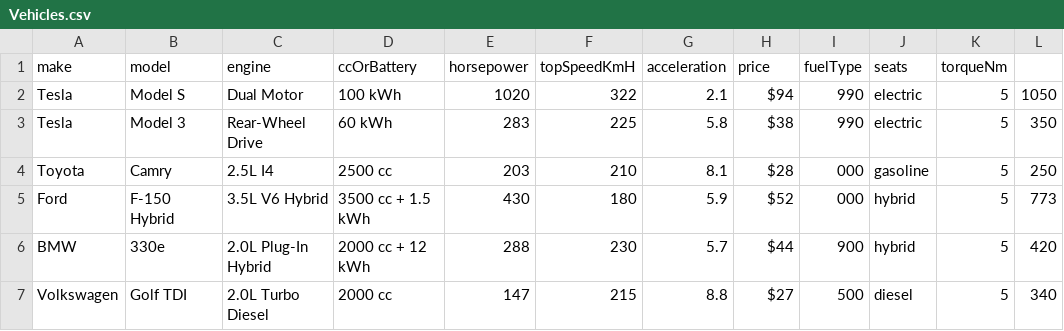
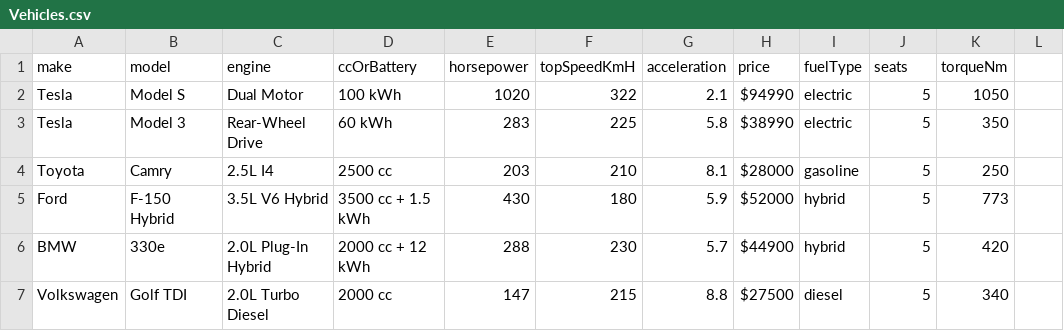
Before and after one commit to kckey/Wireless-Phone-Communicator-Companion-, a CSV file: WirelessCanCommunicator/Resources/Vehicles.csv, drawn as a sheet.

Commit message:
Add Bluetooth OBD-II vehicle informatics dashboard

```diff
--- a/WirelessCanCommunicator/Resources/Vehicles.csv
+++ b/WirelessCanCommunicator/Resources/Vehicles.csv
@@ -1,7 +1,7 @@
 make,model,engine,ccOrBattery,horsepower,topSpeedKmH,acceleration,price,fuelType,seats,torqueNm
-Tesla,Model S,Dual Motor,100 kWh,1020,322,2.1,$94,990,electric,5,1050
-Tesla,Model 3,Rear-Wheel Drive,60 kWh,283,225,5.8,$38,990,electric,5,350
-Toyota,Camry,2.5L I4,2500 cc,203,210,8.1,$28,000,gasoline,5,250
-Ford,F-150 Hybrid,3.5L V6 Hybrid,3500 cc + 1.5 kWh,430,180,5.9,$52,000,hybrid,5,773
-BMW,330e,2.0L Plug-In Hybrid,2000 cc + 12 kWh,288,230,5.7,$44,900,hybrid,5,420
-Volkswagen,Golf TDI,2.0L Turbo Diesel,2000 cc,147,215,8.8,$27,500,diesel,5,340
+Tesla,Model S,Dual Motor,100 kWh,1020,322,2.1,$94990,electric,5,1050
+Tesla,Model 3,Rear-Wheel Drive,60 kWh,283,225,5.8,$38990,electric,5,350
+Toyota,Camry,2.5L I4,2500 cc,203,210,8.1,$28000,gasoline,5,250
+Ford,F-150 Hybrid,3.5L V6 Hybrid,3500 cc + 1.5 kWh,430,180,5.9,$52000,hybrid,5,773
+BMW,330e,2.0L Plug-In Hybrid,2000 cc + 12 kWh,288,230,5.7,$44900,hybrid,5,420
+Volkswagen,Golf TDI,2.0L Turbo Diesel,2000 cc,147,215,8.8,$27500,diesel,5,340
```
Also changed, not shown: 7 other files.
